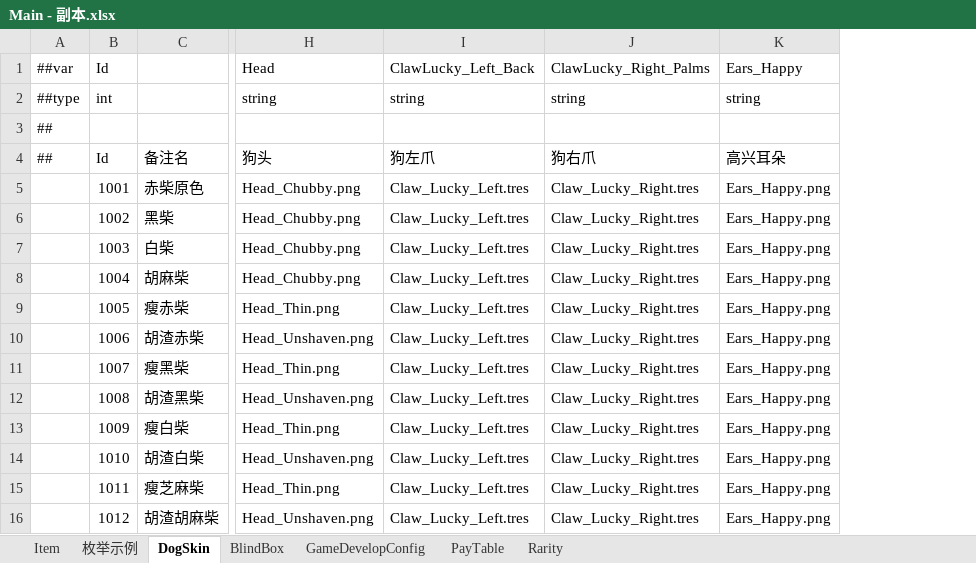
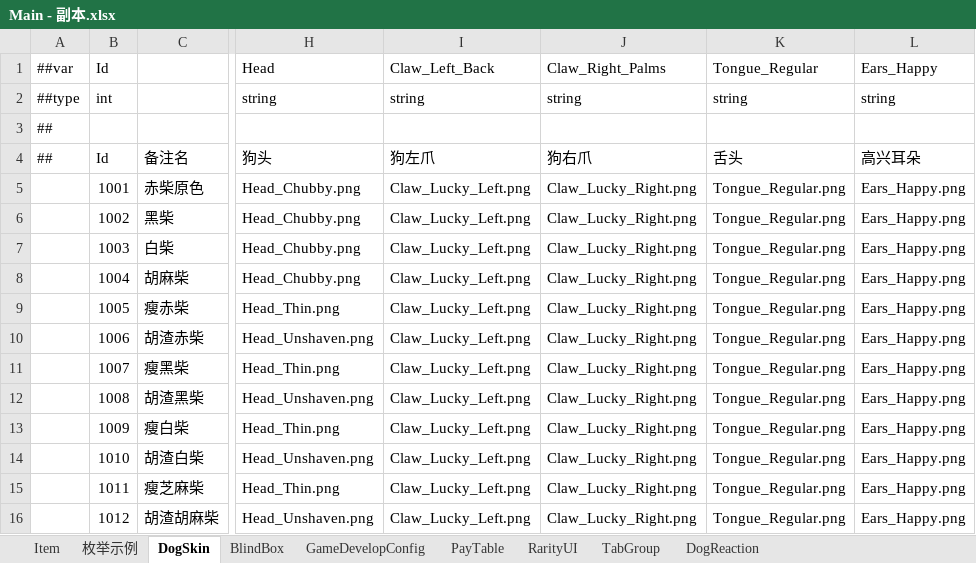
Before and after one commit to SeananTQ/lucky-dog-pub-2026, an Excel workbook: luban-excels/xlsx/Main - 副本.xlsx, sheet DogSkin, drawn as a sheet; only a part is shown, gaps mark what is left out; values as stored, in another font and other column widths than the file's, no borders; removed rows and columns are numbered as before the commit, all else as after; the diff names each change by its address in the sheet, - before the commit and + after, or states it on an @@ line.

```diff
--- a/luban-excels/xlsx/Main - 副本.xlsx (sheet DogSkin)
+++ b/luban-excels/xlsx/Main - 副本.xlsx (sheet DogSkin)
-sheet tab: Rarity
+sheet tab: RarityUI
+sheet tab: TabGroup
+sheet tab: DogReaction
-column I (ClawLucky_Left_Back), rows 2-16: string |  | 狗左爪 | Claw_Lucky_Left.tres | Claw_Lucky_Left.tres | Claw_Lucky_Left.tres | Claw_Lucky_Left.tres | Claw_Lucky_Left.tres | Claw_Lucky_Left.tres | Claw_Lucky_Left.tres | Claw_Lucky_Left.tres | Claw_Lucky_Left.tres | Claw_Lucky_Left.tres | Claw_Lucky_Left.tres | Claw_Lucky_Left.tres
-column J (ClawLucky_Right_Palms), rows 2-16: string |  | 狗右爪 | Claw_Lucky_Right.tres | Claw_Lucky_Right.tres | Claw_Lucky_Right.tres | Claw_Lucky_Right.tres | Claw_Lucky_Right.tres | Claw_Lucky_Right.tres | Claw_Lucky_Right.tres | Claw_Lucky_Right.tres | Claw_Lucky_Right.tres | Claw_Lucky_Right.tres | Claw_Lucky_Right.tres | Claw_Lucky_Right.tres
+column I (Claw_Left_Back), rows 2-16: string |  | 狗左爪 | Claw_Lucky_Left.png | Claw_Lucky_Left.png | Claw_Lucky_Left.png | Claw_Lucky_Left.png | Claw_Lucky_Left.png | Claw_Lucky_Left.png | Claw_Lucky_Left.png | Claw_Lucky_Left.png | Claw_Lucky_Left.png | Claw_Lucky_Left.png | Claw_Lucky_Left.png | Claw_Lucky_Left.png
+column J (Claw_Right_Palms), rows 2-16: string |  | 狗右爪 | Claw_Lucky_Right.png | Claw_Lucky_Right.png | Claw_Lucky_Right.png | Claw_Lucky_Right.png | Claw_Lucky_Right.png | Claw_Lucky_Right.png | Claw_Lucky_Right.png | Claw_Lucky_Right.png | Claw_Lucky_Right.png | Claw_Lucky_Right.png | Claw_Lucky_Right.png | Claw_Lucky_Right.png
+column K (Tongue_Regular), rows 2-16: string |  | 舌头 | Tongue_Regular.png | Tongue_Regular.png | Tongue_Regular.png | Tongue_Regular.png | Tongue_Regular.png | Tongue_Regular.png | Tongue_Regular.png | Tongue_Regular.png | Tongue_Regular.png | Tongue_Regular.png | Tongue_Regular.png | Tongue_Regular.png
```
Also changed, not shown: sheet 枚举示例, sheet Item, sheet PayTable, sheet RarityUI, luban-excels/xlsx/Main.xlsx, luban-excels/xlsx/__beans__.xlsx, 1 other file.
